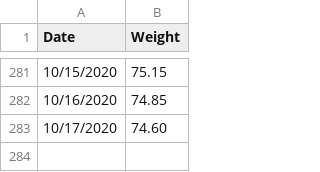
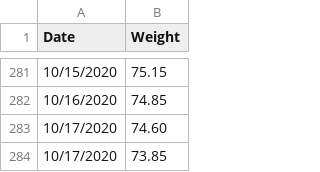
Before and after one commit to ilyaraz/me, a CSV file: weight/weight.csv, drawn as a sheet; only a part is shown, gaps mark what is left out.

Commit message:
Update weight

```diff
--- a/weight/weight.csv
+++ b/weight/weight.csv
@@ -283 +283,2 @@
 10/17/2020,74.60
+10/17/2020,73.85
```
